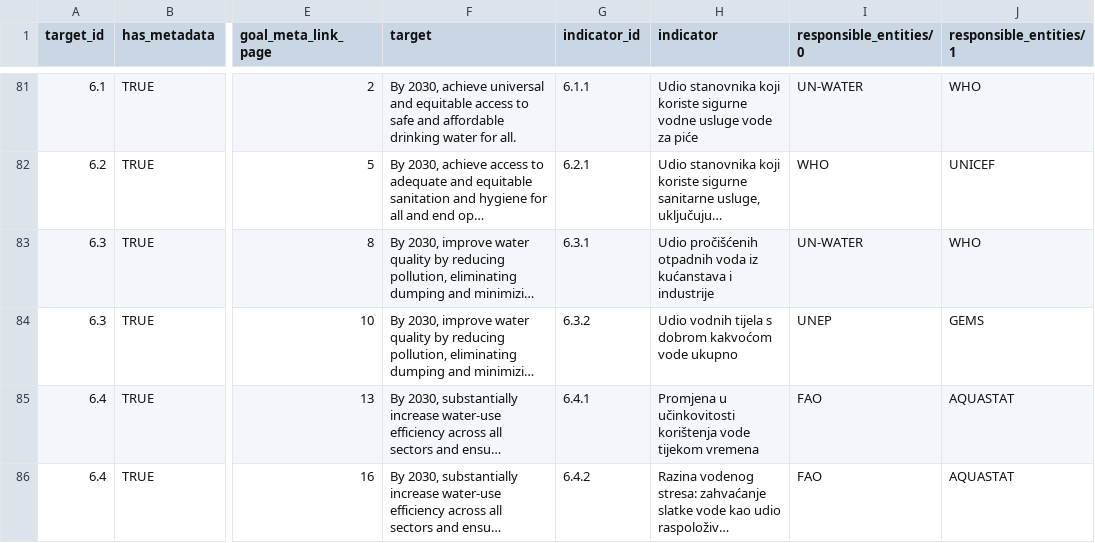
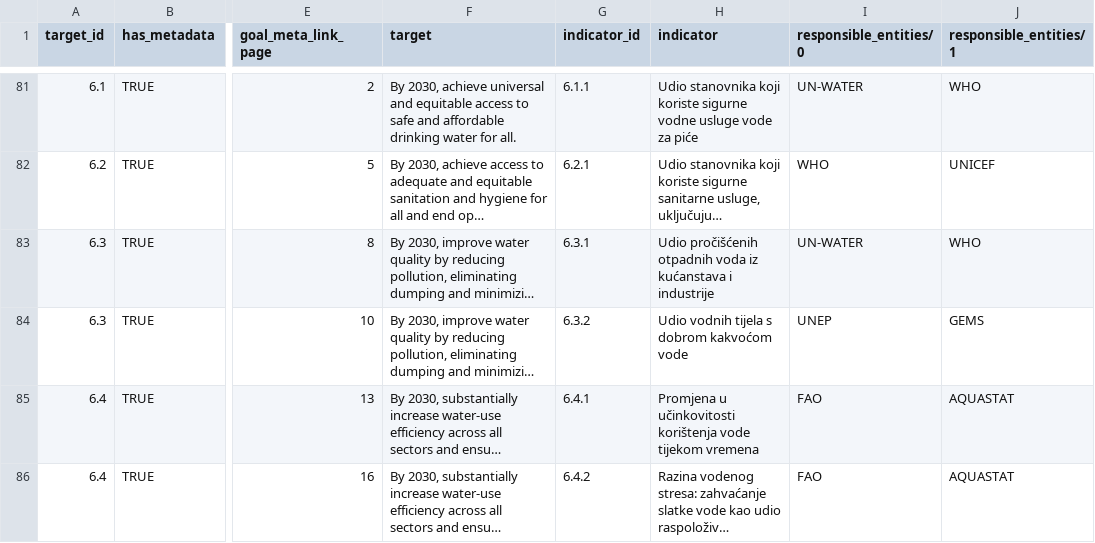
Before and after one commit to CroatianBureauOfStatistics/sdg-indicators, a CSV file: data/sdg_indicator_metadata.csv, drawn as a sheet; only a part is shown, gaps mark what is left out; long unchanged cells end in …; the diff names each change by its address in the sheet, - before the commit and + after, or states it on an @@ line.

Commit message:
Add files via upload

```diff
--- a/data/sdg_indicator_metadata.csv
+++ b/data/sdg_indicator_metadata.csv
-H84 (indicator): Udio vodnih tijela s dobrom kakvoćom vode ukupno
+H84 (indicator): Udio vodnih tijela s dobrom kakvoćom vode
```
